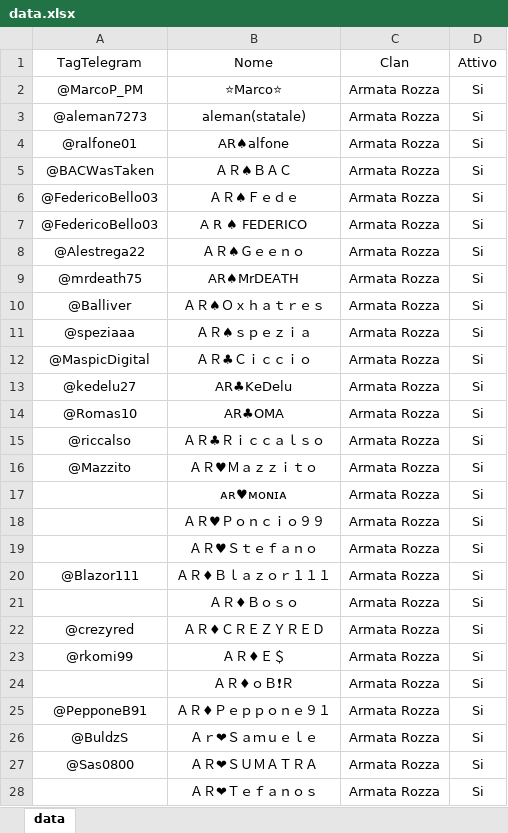
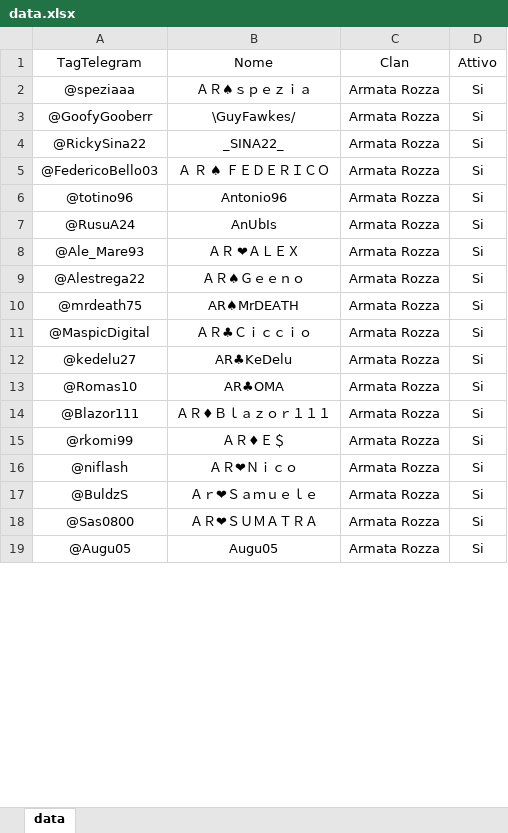
Before and after one commit to ArmatarozzaCR/Link-clan, an Excel workbook: data/data.xlsx, sheet data, drawn as a sheet; only a part is shown; the shorter side is filled out with more unchanged rows; values as stored, in another font and other column widths than the file's, no borders; conditional formats not drawn; removed rows and columns are numbered as before the commit, all else as after; the diff covers the shown part only; the diff names each change by its address in the sheet, - before the commit and + after, or states it on an @@ line.

Commit message:
convocazioni stagione 130-1

```diff
--- a/data/data.xlsx (sheet data)
+++ b/data/data.xlsx (sheet data)
-row 2: @MarcoP_PM | ⭐Marco⭐ | Armata Rozza | Si
-A2 (TagTelegram): @aleman7273
+A2 (TagTelegram): @speziaaa
-B2 (Nome): aleman(statale)
+B2 (Nome): ＡＲ♠ｓｐｅｚｉａ
-A3 (TagTelegram): @ralfone01
+A3 (TagTelegram): @GoofyGooberr
-B3 (Nome): AR♠alfone
+B3 (Nome): \GuyFawkes/
-A4 (TagTelegram): @BACWasTaken
+A4 (TagTelegram): @RickySina22
-B4 (Nome): ＡＲ♠ＢＡＣ
+B4 (Nome): _SINA22_
-B5 (Nome): ＡＲ♠Ｆｅｄｅ
+B5 (Nome): Ａ Ｒ ♠ ＦＥＤＥＲＩＣＯ
+row 6: @totino96 | Antonio96 | Armata Rozza | Si
+row 7: @RusuA24 | AnUbIs | Armata Rozza | Si
-A8 (TagTelegram): @FedericoBello03
+A8 (TagTelegram): @Ale_Mare93
-B8 (Nome): A R ♠ FEDERICO
+B8 (Nome): ＡＲ ❤ＡＬＥＸ
-row 10: @Balliver | ＡＲ♠Ｏｘｈａｔｒｅｓ | Armata Rozza | Si
-row 11: @speziaaa | ＡＲ♠ｓｐｅｚｉａ | Armata Rozza | Si
-row 15: @riccalso | ＡＲ♣Ｒｉｃｃａｌｓｏ | Armata Rozza | Si
-row 16: @Mazzito | ＡＲ♥Ｍａｚｚｉｔｏ | Armata Rozza | Si
-row 17:  | ᴀʀ♥ᴍᴏɴɪᴀ | Armata Rozza | Si
-row 18:  | ＡＲ♥Ｐｏｎｃｉｏ９９ | Armata Rozza | Si
-row 19:  | ＡＲ♥Ｓｔｅｆａｎｏ | Armata Rozza | Si
-row 21:  | ＡＲ♦Ｂｏｓｏ | Armata Rozza | Si
-row 22: @crezyred | ＡＲ♦ＣＲＥＺＹＲＥＤ | Armata Rozza | Si
-A16 (TagTelegram): (empty)
+A16 (TagTelegram): @niflash
-B16 (Nome): ＡＲ♦ｏＢ❗Ｒ
+B16 (Nome): ＡＲ❤Ｎｉｃｏ
-row 25: @PepponeB91 | ＡＲ♦Ｐｅｐｐｏｎｅ９１ | Armata Rozza | Si
-row 28:  | ＡＲ❤Ｔｅｆａｎｏｓ | Armata Rozza | Si
```
Also changed, not shown: 33 added rows, 35 removed rows, 24 moved rows and 33 edited cells elsewhere in this sheet.
